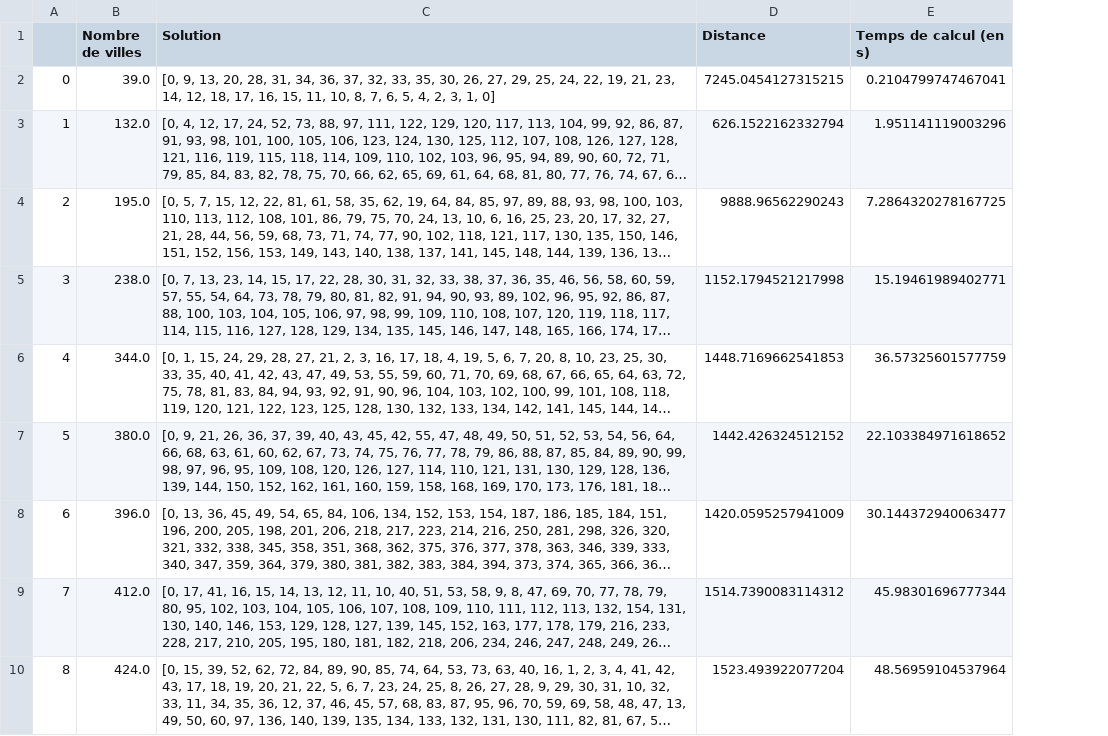
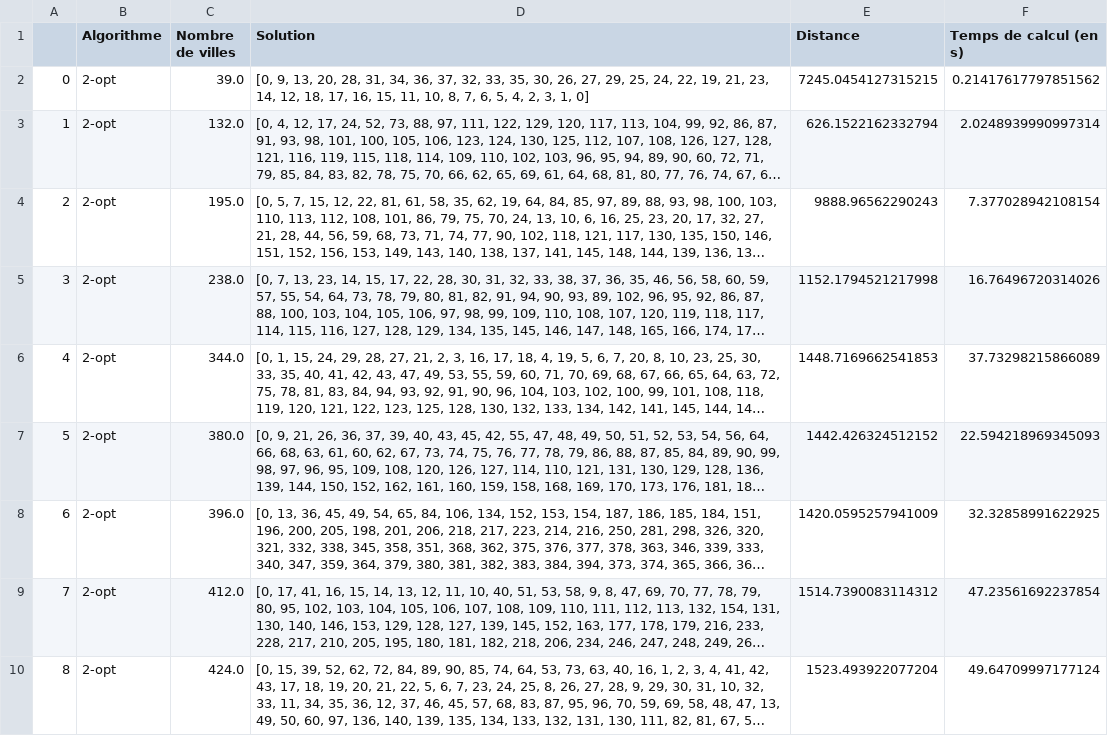
Before and after one commit to Thomas-rnd/TSP-Solver, a CSV file: src/test_global_2_opt.csv, drawn as a sheet; long unchanged cells end in …; addresses are those after the commit; the diff names each change by its address in the sheet, - before the commit and + after, or states it on an @@ line.

```diff
--- a/src/test_global_2_opt.csv
+++ b/src/test_global_2_opt.csv
+column B (Algorithme), rows 2-10: all 2-opt
-F2 (Temps de calcul (en s)): 0.2104799747467041
+F2 (Temps de calcul (en s)): 0.21417617797851562
-F3 (Temps de calcul (en s)): 1.951141119003296
+F3 (Temps de calcul (en s)): 2.0248939990997314
-F4 (Temps de calcul (en s)): 7.2864320278167725
+F4 (Temps de calcul (en s)): 7.377028942108154
-F5 (Temps de calcul (en s)): 15.19461989402771
+F5 (Temps de calcul (en s)): 16.76496720314026
-F6 (Temps de calcul (en s)): 36.57325601577759
+F6 (Temps de calcul (en s)): 37.73298215866089
-F7 (Temps de calcul (en s)): 22.103384971618652
+F7 (Temps de calcul (en s)): 22.594218969345093
-F8 (Temps de calcul (en s)): 30.144372940063477
+F8 (Temps de calcul (en s)): 32.32858991622925
-F9 (Temps de calcul (en s)): 45.98301696777344
+F9 (Temps de calcul (en s)): 47.23561692237854
-F10 (Temps de calcul (en s)): 48.56959104537964
+F10 (Temps de calcul (en s)): 49.64709997177124
```
Also changed, not shown: src/test_global_plus_proche_voisin.csv.
